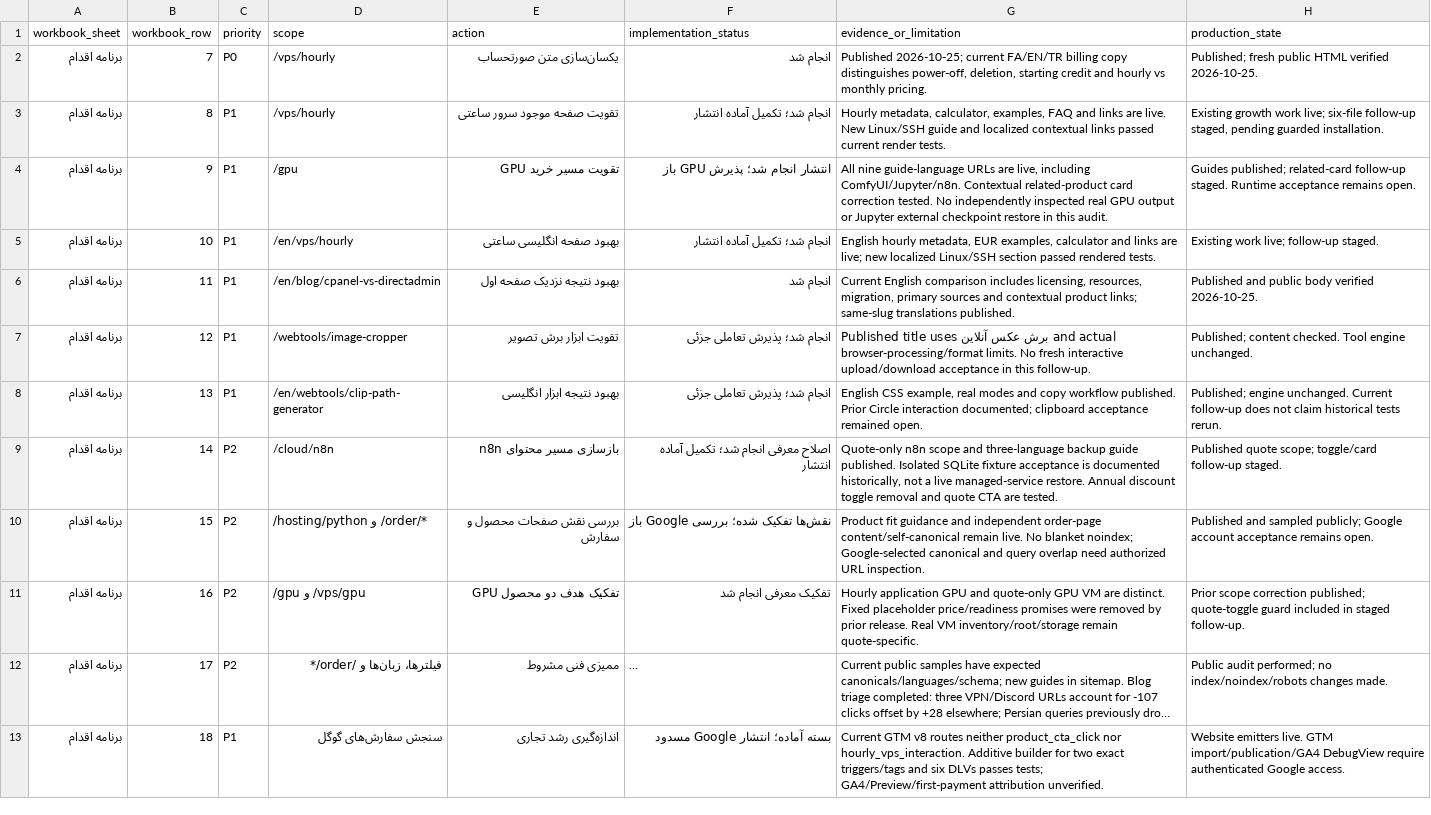
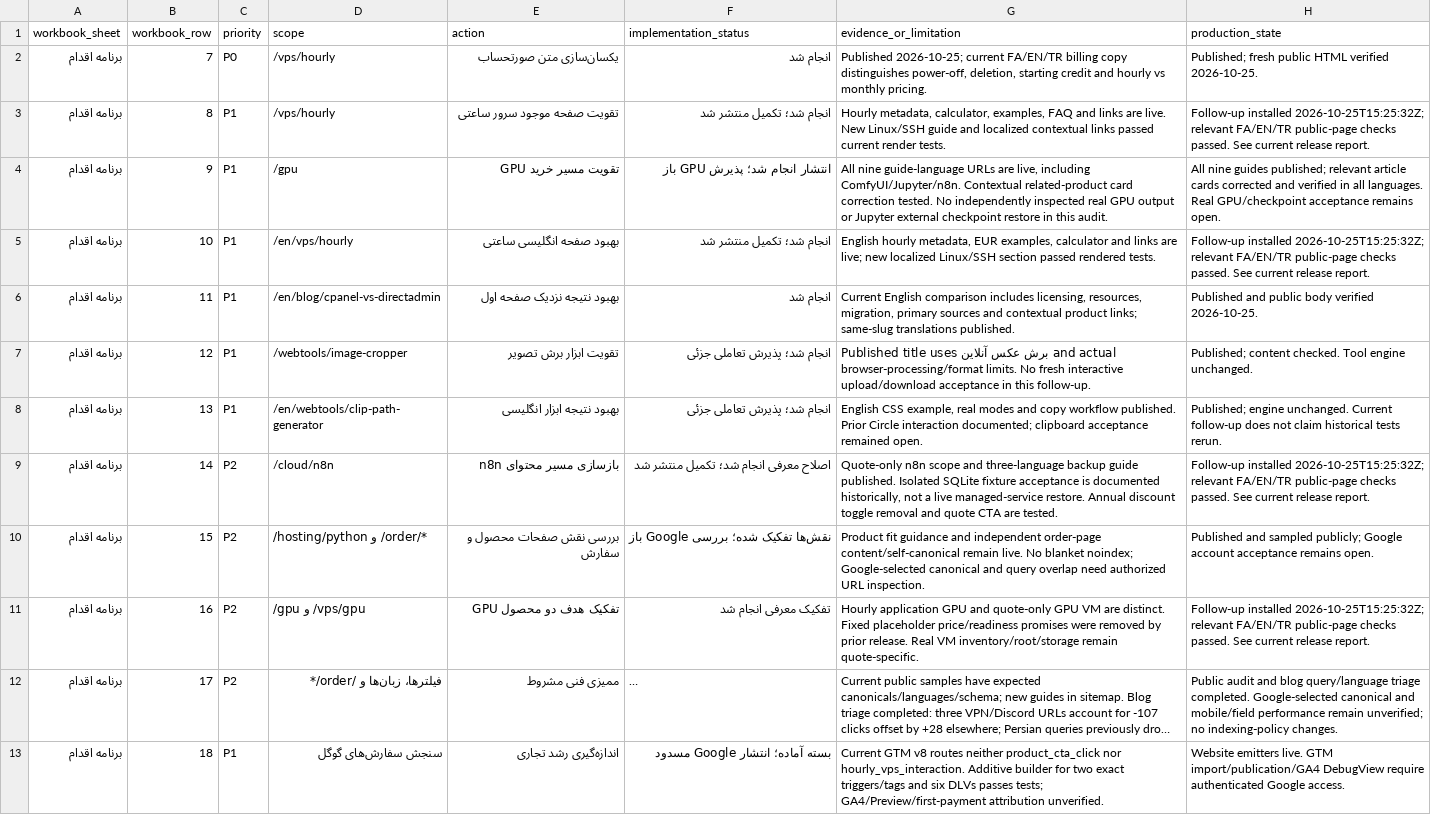
Before and after one commit to servernetir/server, a CSV file: docs/project/seo-growth-2026-10-20/action-register.csv, drawn as a sheet; long unchanged cells end in …; the diff names each change by its address in the sheet, - before the commit and + after, or states it on an @@ line.

Commit message:
docs(seo): record six-file production publication and public acceptance
Record the verified 25-page acceptance, preserved production safeguards, targeted cache activation, private rollback backup and temporary gateway cleanup. Keep Google account and runtime acceptance limits explicit.

```diff
--- a/docs/project/seo-growth-2026-10-20/action-register.csv
+++ b/docs/project/seo-growth-2026-10-20/action-register.csv
-F3 (implementation_status): انجام شد؛ تکمیل آماده انتشار
+F3 (implementation_status): انجام شد؛ تکمیل منتشر شد
-H3 (production_state): Existing growth work live; six-file follow-up staged, pending guarded installation.
+H3 (production_state): Follow-up installed 2026-10-25T15:25:32Z; relevant FA/EN/TR public-page checks passed. See current release report.
-H4 (production_state): Guides published; related-card follow-up staged. Runtime acceptance remains…
+H4 (production_state): All nine guides published; relevant article cards corrected and verified in all languages. Real GPU/checkpoint acceptance remains…
-F5 (implementation_status): انجام شد؛ تکمیل آماده انتشار
+F5 (implementation_status): انجام شد؛ تکمیل منتشر شد
-H5 (production_state): Existing work live; follow-up staged.
+H5 (production_state): Follow-up installed 2026-10-25T15:25:32Z; relevant FA/EN/TR public-page checks passed. See current release report.
-F9 (implementation_status): اصلاح معرفی انجام شد؛ تکمیل آماده انتشار
+F9 (implementation_status): اصلاح معرفی انجام شد؛ تکمیل منتشر شد
-H9 (production_state): Published quote scope; toggle/card follow-up staged.
+H9 (production_state): Follow-up installed 2026-10-25T15:25:32Z; relevant FA/EN/TR public-page checks passed. See current release report.
-H11 (production_state): Prior scope correction published; quote-toggle guard included in staged follow-up.
+H11 (production_state): Follow-up installed 2026-10-25T15:25:32Z; relevant FA/EN/TR public-page checks passed. See current release report.
-H12 (production_state): Public audit performed; no index/noindex/robots changes made.
+H12 (production_state): Public audit and blog query/language triage completed. Google-selected canonical and mobile/field performance remain unverified; no indexing-policy changes.
```
Also changed, not shown: 5 other files.
